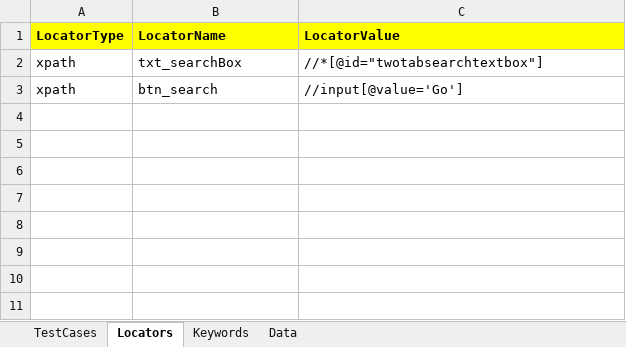
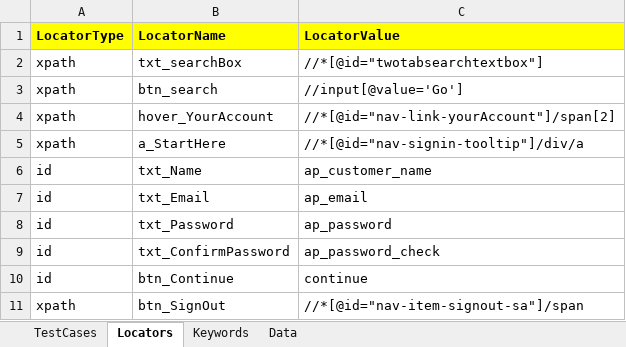
Before and after one commit to gunjanQtpSelenium/KeywordDrivenFramework-, an Excel workbook: KeywordDrivenFramework/TestFramework/ExcelSheet/TestData.xlsx, sheet Locators, drawn as a sheet; values as stored, in another font and other column widths than the file's, no borders; the diff names each change by its address in the sheet, - before the commit and + after, or states it on an @@ line.

```diff
--- a/KeywordDrivenFramework/TestFramework/ExcelSheet/TestData.xlsx (sheet Locators)
+++ b/KeywordDrivenFramework/TestFramework/ExcelSheet/TestData.xlsx (sheet Locators)
+row 4: xpath | hover_YourAccount | //*[@id="nav-link-yourAccount"]/span[2]
+row 5: xpath | a_StartHere | //*[@id="nav-signin-tooltip"]/div/a
+row 6: id | txt_Name | ap_customer_name
+row 7: id | txt_Email | ap_email
+row 8: id | txt_Password | ap_password
+row 9: id | txt_ConfirmPassword | ap_password_check
+row 10: id | btn_Continue | continue
+row 11: xpath | btn_SignOut | //*[@id="nav-item-signout-sa"]/span
```
Also changed, not shown: sheet Keywords, sheet Data, sheet TestCases, 34 other files.
